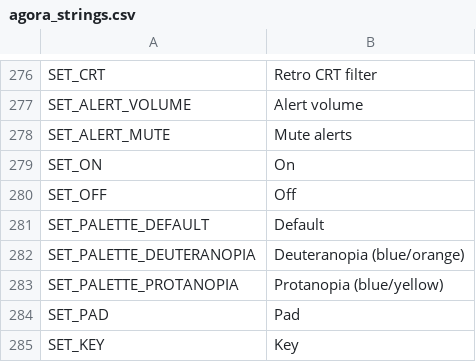
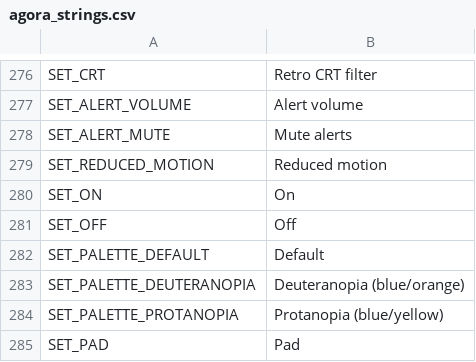
Before and after one commit to brockventures/agora-roguelike, a CSV file: game/localization/agora_strings.csv, drawn as a sheet; only a part is shown, gaps mark what is left out; the shorter side is filled out with more unchanged rows; the diff names each change by its address in the sheet, - before the commit and + after, or states it on an @@ line.

```diff
--- a/game/localization/agora_strings.csv
+++ b/game/localization/agora_strings.csv
+row 279: SET_REDUCED_MOTION | Reduced motion
```
Also changed, not shown: 20 other files.
